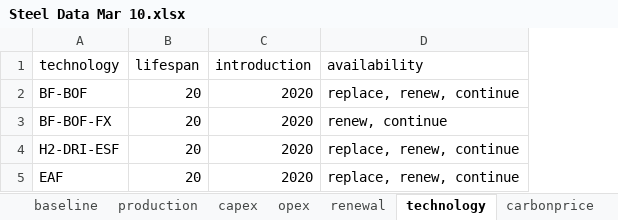
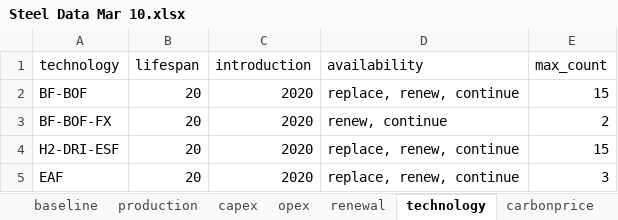
Before and after one commit to PLANiT-Institute/systempathway, an Excel workbook: database/Steel Data Mar 10.xlsx, sheet technology, drawn as a sheet; values as stored, in another font and other column widths than the file's, no borders; the diff names each change by its address in the sheet, - before the commit and + after, or states it on an @@ line.

```diff
--- a/database/Steel Data Mar 10.xlsx (sheet technology)
+++ b/database/Steel Data Mar 10.xlsx (sheet technology)
+column E (max_count), rows 2-5: 15 | 2 | 15 | 3
```
Also changed, not shown: sheet production, sheet baseline, results/Model_Output.xlsx, 4 other files.
